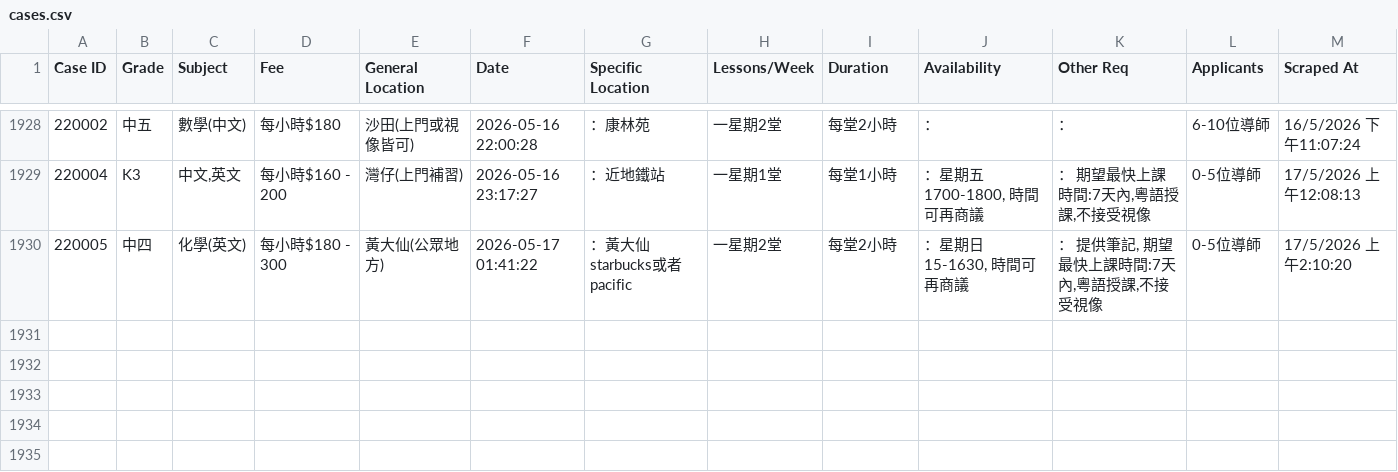
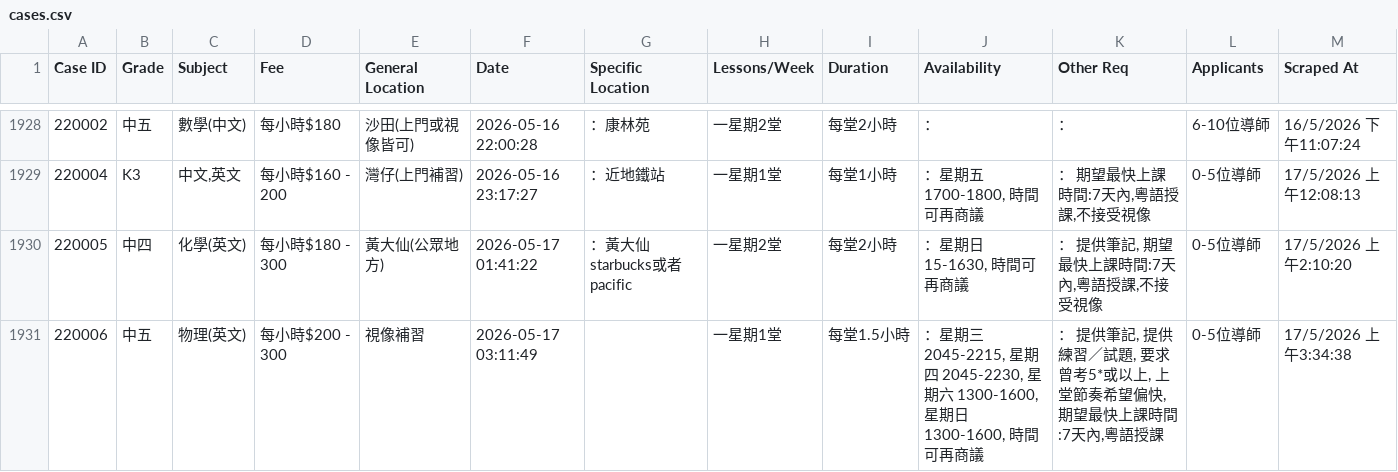
Before and after one commit to leighapollo277-coder/tutorcircle-scraper, a CSV file: cases.csv, drawn as a sheet; only a part is shown, gaps mark what is left out.

Commit message:
Auto-update: New TutorCircle cases [skip ci]

```diff
--- a/cases.csv
+++ b/cases.csv
@@ -1930 +1930,2 @@ Case ID,Grade,Subject,Fee,General Location,Date,Specific Location,Lessons/Week,D
 220005,中四,化學(英文),每小時$180 - 300,黃大仙(公眾地方),2026-05-17 01:41:22,：黃大仙starbucks或者pacific,一星期2堂,每堂2小時,"：星期日 15-1630, 時間可再商議","： 提供筆記, 期望最快上課時間:7天內,粵語授課,不接受視像",0-5位導師,17/5/2026 上午2:10:20
+220006,中五,物理(英文),每小時$200 - 300,視像補習,2026-05-17 03:11:49,,一星期1堂,每堂1.5小時,"：星期三 2045-2215, 星期四 2045-2230, 星期六 1300-1600, 星期日 1300-1600, 時間可再商議","： 提供筆記, 提供練習／試題, 要求曾考5*或以上, 上堂節奏希望偏快,期望最快上課時間:7天內,粵語授課",0-5位導師,17/5/2026 上午3:34:38
```
